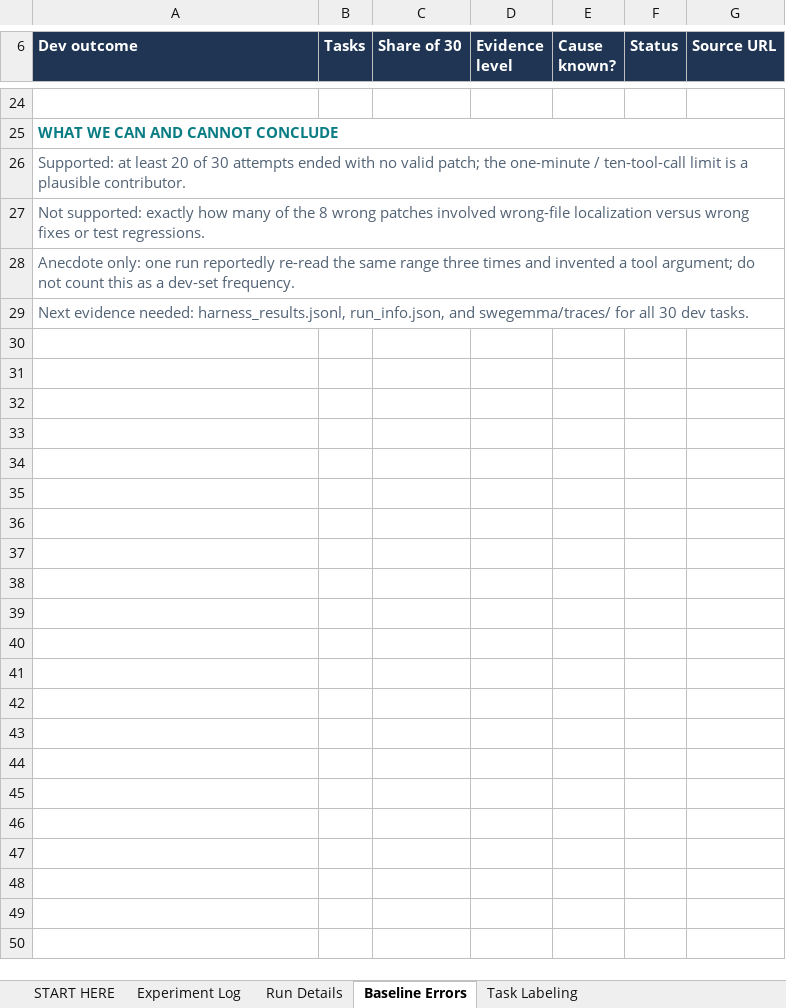
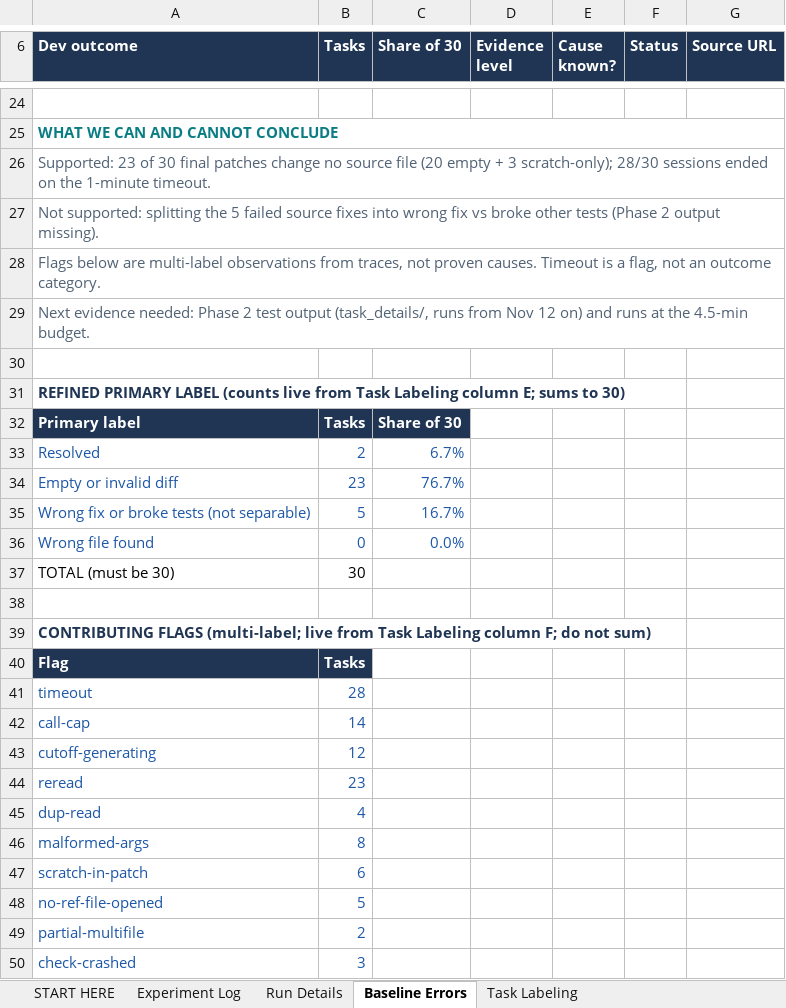
Before and after one commit to DipinJassal/data266-gemm4-group5-a, an Excel workbook: docs/experiment_log.xlsx, sheet Baseline Errors, drawn as a sheet; only a part is shown, gaps mark what is left out; values as stored, in another font and other column widths than the file's, no borders; charts and pictures not drawn; the diff covers the shown part only; the diff names each change by its address in the sheet, - before the commit and + after, or states it on an @@ line.

Commit message:
docs: verified baseline error analysis, filled experiment log, CLAUDE.md progress
- docs/error_analysis.md: Nov 10 baseline dev run analysed from the raw run ZIP (2/30 verified; primary labels 2 resolved / 23 empty or invalid diff / 5 wrong fix or broke tests, not separable; contributing flags kept separate; per-task table for all 30 dev tasks; limitations incl. missing Phase 2 output).
- docs/experiment_log.xlsx: RUN-002 marked verified against the run ZIP; Task Labeling filled for all 30 dev tasks; live refined-label and flag counts in Baseline Errors; RUN-001 and RUN-003 unchanged.
- CLAUDE.md: baseline verified, ZIP received, findings, Khushi's progress, proposed V2-budget control for V1 recorded as pending Dipin's confirmation (rule 1 unchanged).

Raw ZIP, traces and adapter weights are not committed.

```diff
--- a/docs/experiment_log.xlsx (sheet Baseline Errors)
+++ b/docs/experiment_log.xlsx (sheet Baseline Errors)
-A26 (Dev outcome): Supported: at least 20 of 30 attempts ended with no valid patch; the one-minute / ten-tool-call limit is a plausible contributor.
+A26 (Dev outcome): Supported: 23 of 30 final patches change no source file (20 empty + 3 scratch-only); 28/30 sessions ended on the 1-minute timeout.
-A27 (Dev outcome): Not supported: exactly how many of the 8 wrong patches involved wrong-file localization versus wrong fixes or test regressions.
+A27 (Dev outcome): Not supported: splitting the 5 failed source fixes into wrong fix vs broke other tests (Phase 2 output missing).
-A28 (Dev outcome): Anecdote only: one run reportedly re-read the same range three times and invented a tool argument; do not count this as a dev-set frequency.
+A28 (Dev outcome): Flags below are multi-label observations from traces, not proven causes. Timeout is a flag, not an outcome category.
-A29 (Dev outcome): …evidence needed: harness_results.jsonl, run_info.json, and swegemma/traces/ for all 30 dev tasks.
+A29 (Dev outcome): …evidence needed: Phase 2 test output (task_details/, runs from Nov 12 on) and runs at the 4.5-min budget.
+row 30: (empty)
+row 31: REFINED PRIMARY LABEL (counts live from Task Labeling column E; sums to 30)
+row 32: Primary label | Tasks | Share of 30
+row 33: Resolved | 2 | 6.7%
+row 34: Empty or invalid diff | 23 | 76.7%
+row 35: Wrong fix or broke tests (not separable) | 5 | 16.7%
+row 36: Wrong file found | 0 | 0.0%
+row 37: TOTAL (must be 30) | 30
+row 38: (empty)
+row 39: CONTRIBUTING FLAGS (multi-label; live from Task Labeling column F; do not sum)
+row 40: Flag | Tasks
+row 41: timeout | 28
+row 42: call-cap | 14
+row 43: cutoff-generating | 12
+row 44: reread | 23
+row 45: dup-read | 4
+row 46: malformed-args | 8
+row 47: scratch-in-patch | 6
+row 48: no-ref-file-opened | 5
+row 49: partial-multifile | 2
+row 50: check-crashed | 3
```
Also changed, not shown: 15 edited cells elsewhere in this sheet, sheet Task Labeling, sheet Run Details, sheet Experiment Log, sheet START HERE, charts or pictures, 2 other files.
